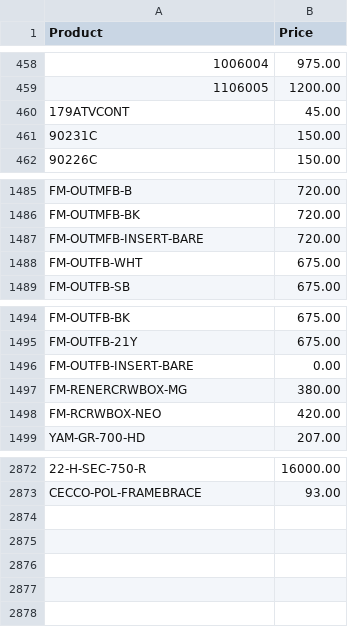
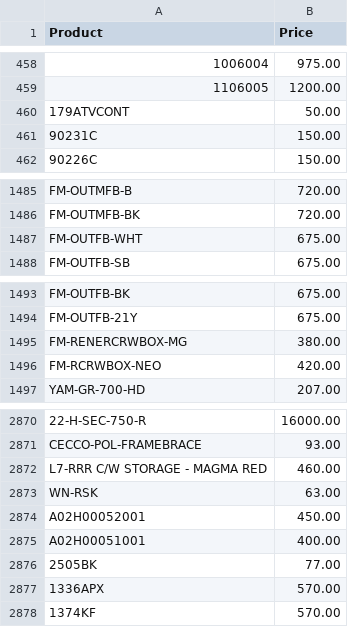
Before and after one commit to Brandidiot/L1FEOutdoors, a CSV file: bin/Debug/Resources/ProductPricing.csv (was bin/Release/Resources/ProductPricing.csv), drawn as a sheet; only a part is shown, gaps mark what is left out.

```diff
--- a/bin/Release/Resources/ProductPricing.csv
+++ b/bin/Debug/Resources/ProductPricing.csv
@@ -459,3 +459,3 @@
 "1106005","1200.00"
-"179ATVCONT","45.00"
+"179ATVCONT","50.00"
 "90231C","150.00"
@@ -1486,3 +1486,2 @@
 "FM-OUTMFB-BK","720.00"
-"FM-OUTMFB-INSERT-BARE","720.00"
 "FM-OUTFB-WHT","675.00"
@@ -1495,3 +1494,2 @@
 "FM-OUTFB-21Y","675.00"
-"FM-OUTFB-INSERT-BARE","0.00"
 "FM-RENERCRWBOX-MG","380.00"
@@ -2873 +2871,8 @@
 "CECCO-POL-FRAMEBRACE","93.00"
+"L7-RRR C/W STORAGE - MAGMA RED","460.00"
+"WN-RSK","63.00"
+"A02H00052001","450.00"
+"A02H00051001","400.00"
+"2505BK","77.00"
+"1336APX","570.00"
+"1374KF","570.00"
```
Also changed, not shown: bin/Debug/Resources/InvAvail.csv, 44 other files.
